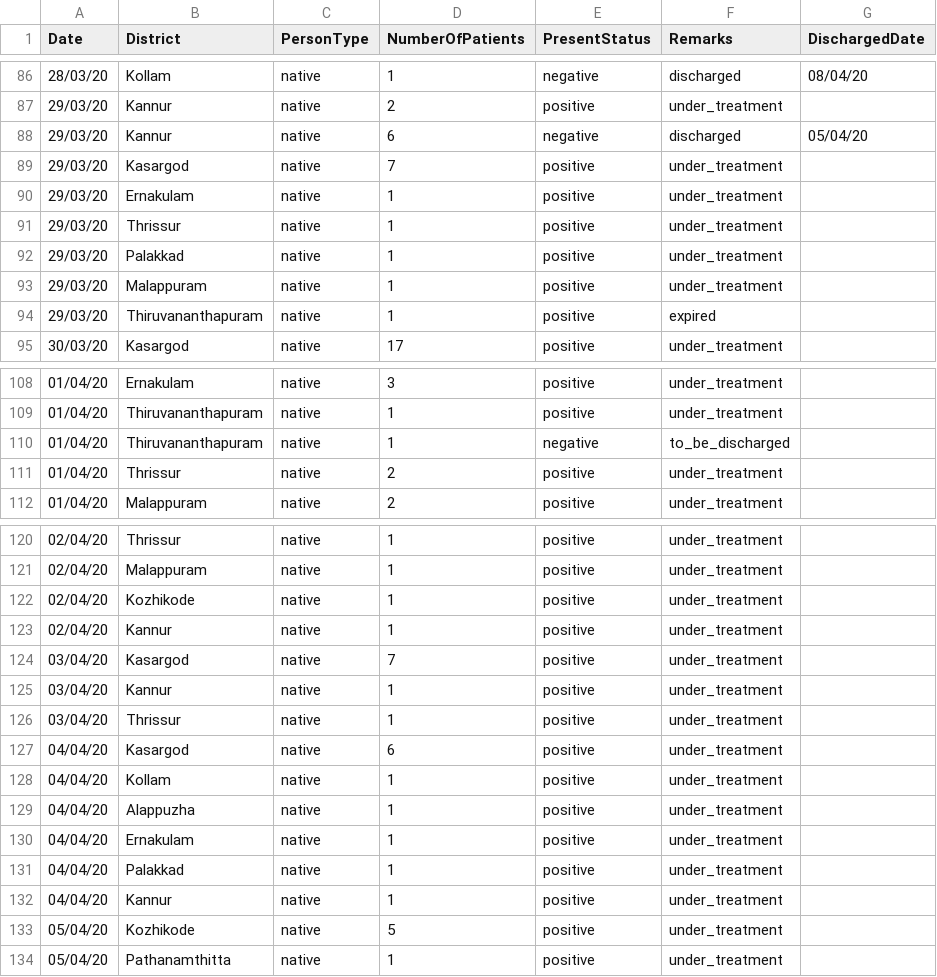
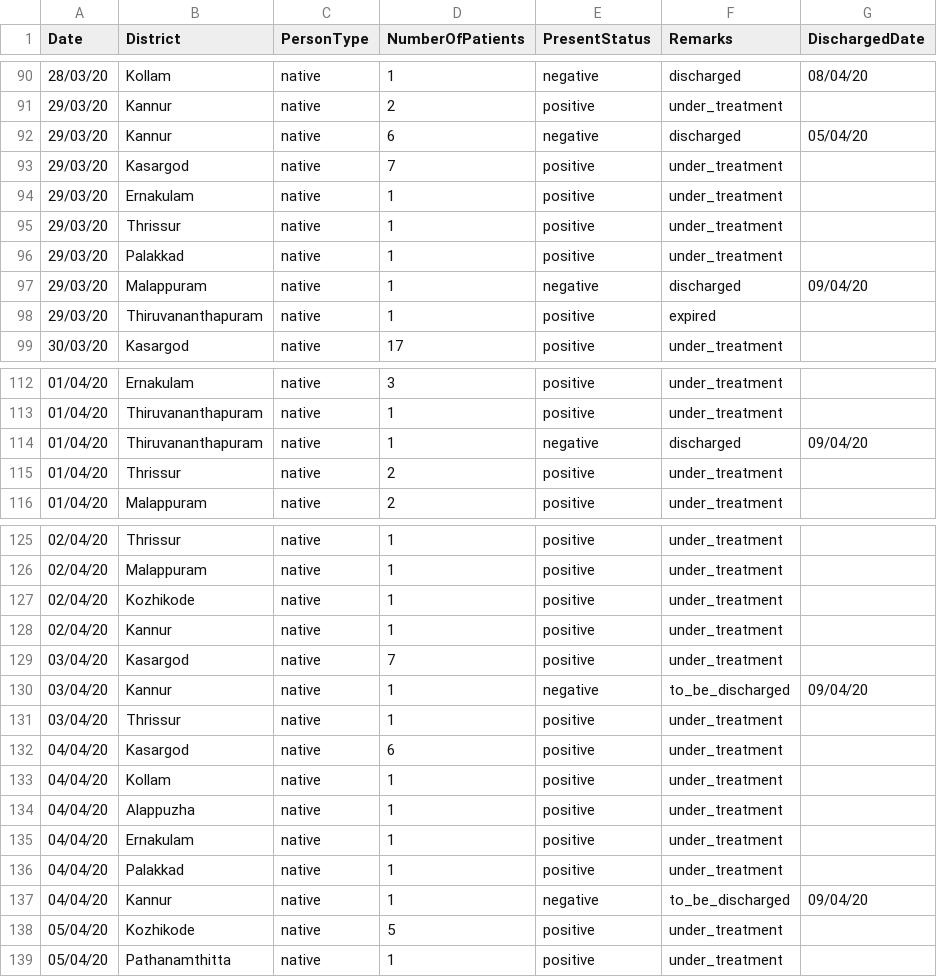
Before and after one commit to sandyiswell/covid19Kerala, a CSV file: chronoPositiv.csv, drawn as a sheet; only a part is shown, gaps mark what is left out; the diff covers the shown part only.

```diff
--- a/chronoPositiv.csv
+++ b/chronoPositiv.csv
@@ -92,3 +96,3 @@ Date,District,PersonType,NumberOfPatients,PresentStatus,Remarks,DischargedDate
 29/03/20,Palakkad,native,1,positive,under_treatment,
-29/03/20,Malappuram,native,1,positive,under_treatment,
+29/03/20,Malappuram,native,1,negative,discharged,09/04/20
 29/03/20,Thiruvananthapuram,native,1,positive,expired,
@@ -109,3 +113,3 @@ Date,District,PersonType,NumberOfPatients,PresentStatus,Remarks,DischargedDate
 01/04/20,Thiruvananthapuram,native,1,positive,under_treatment,
-01/04/20,Thiruvananthapuram,native,1,negative,to_be_discharged,
+01/04/20,Thiruvananthapuram,native,1,negative,discharged,09/04/20
 01/04/20,Thrissur,native,2,positive,under_treatment,
@@ -124,3 +129,3 @@ Date,District,PersonType,NumberOfPatients,PresentStatus,Remarks,DischargedDate
 03/04/20,Kasargod,native,7,positive,under_treatment,
-03/04/20,Kannur,native,1,positive,under_treatment,
+03/04/20,Kannur,native,1,negative,to_be_discharged,09/04/20
 03/04/20,Thrissur,native,1,positive,under_treatment,
@@ -131,3 +136,3 @@ Date,District,PersonType,NumberOfPatients,PresentStatus,Remarks,DischargedDate
 04/04/20,Palakkad,native,1,positive,under_treatment,
-04/04/20,Kannur,native,1,positive,under_treatment,
+04/04/20,Kannur,native,1,negative,to_be_discharged,09/04/20
 05/04/20,Kozhikode,native,5,positive,under_treatment,
```
Also changed, not shown: 10 added rows and 24 edited cells elsewhere in this file, datta2.csv, 2 other files.
